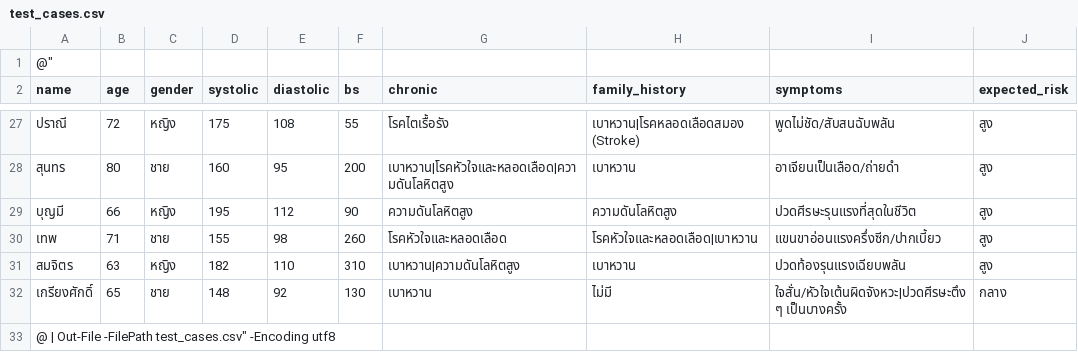
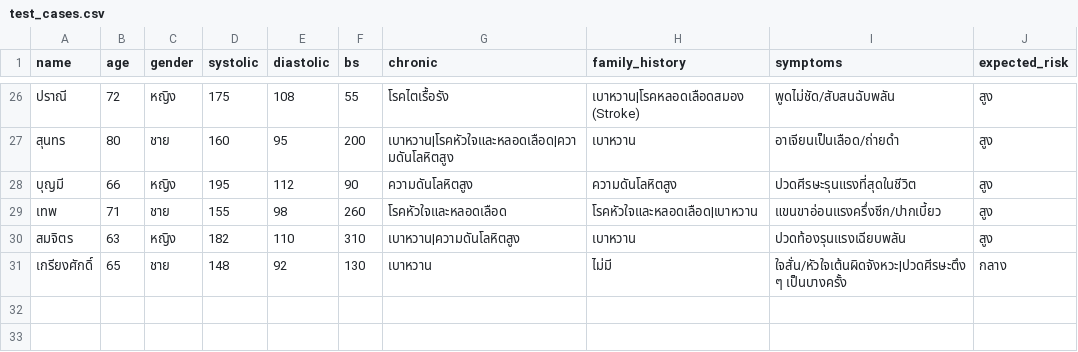
Before and after one commit to jirasakmokkongjak-dotcom/project, a CSV file: test_cases.csv, drawn as a sheet; only a part is shown, gaps mark what is left out; the diff names each change by its address in the sheet, - before the commit and + after, or states it on an @@ line.

```diff
--- a/test_cases.csv
+++ b/test_cases.csv
-row 1: @"
-row 33: @ | Out-File -FilePath test_cases.csv" -Encoding utf8
```
